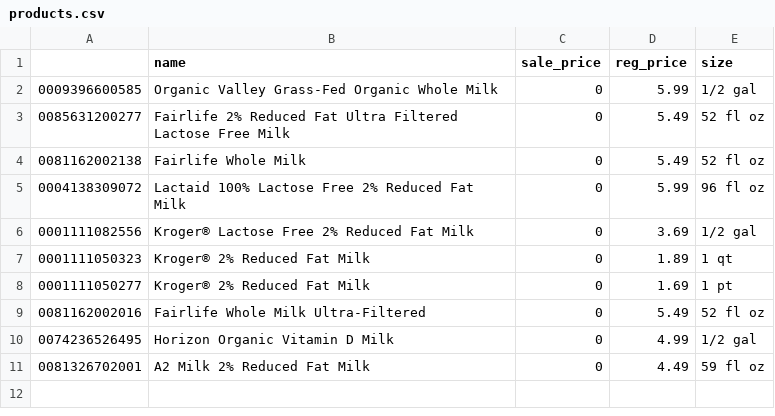
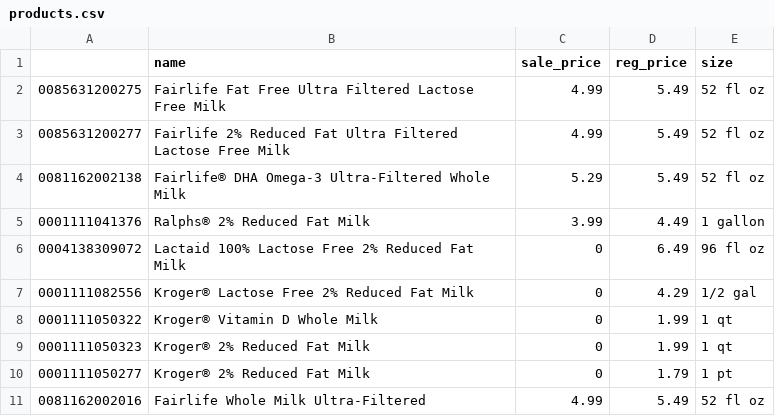
Before and after one commit to afisher000/Kroger, a CSV file: products.csv, drawn as a sheet.

```diff
--- a/products.csv
+++ b/products.csv
@@ -1,11 +1,11 @@
 ,name,sale_price,reg_price,size
-0009396600585,Organic Valley Grass-Fed Organic Whole Milk,0,5.99,1/2 gal
-0085631200277,Fairlife 2% Reduced Fat Ultra Filtered Lactose Free Milk,0,5.49,52 fl oz
-0081162002138,Fairlife Whole Milk,0,5.49,52 fl oz
-0004138309072,Lactaid 100% Lactose Free 2% Reduced Fat Milk,0,5.99,96 fl oz
-0001111082556,Kroger® Lactose Free 2% Reduced Fat Milk,0,3.69,1/2 gal
-0001111050323,Kroger®  2% Reduced Fat Milk,0,1.89,1 qt
-0001111050277,Kroger®  2% Reduced Fat Milk,0,1.69,1 pt
-0081162002016,Fairlife Whole Milk Ultra-Filtered,0,5.49,52 fl oz
-0074236526495,Horizon Organic Vitamin D Milk,0,4.99,1/2 gal
-0081326702001,A2 Milk 2% Reduced Fat Milk,0,4.49,59 fl oz
+0085631200275,Fairlife Fat Free Ultra Filtered Lactose Free Milk,4.99,5.49,52 fl oz
+0085631200277,Fairlife 2% Reduced Fat Ultra Filtered Lactose Free Milk,4.99,5.49,52 fl oz
+0081162002138,Fairlife® DHA Omega-3 Ultra-Filtered Whole Milk,5.29,5.49,52 fl oz
+0001111041376,Ralphs® 2% Reduced Fat Milk,3.99,4.49,1 gallon
+0004138309072,Lactaid 100% Lactose Free 2% Reduced Fat Milk,0,6.49,96 fl oz
+0001111082556,Kroger® Lactose Free 2% Reduced Fat Milk,0,4.29,1/2 gal
+0001111050322,Kroger® Vitamin D Whole Milk,0,1.99,1 qt
+0001111050323,Kroger® 2% Reduced Fat Milk,0,1.99,1 qt
+0001111050277,Kroger® 2% Reduced Fat Milk,0,1.79,1 pt
+0081162002016,Fairlife Whole Milk Ultra-Filtered,4.99,5.49,52 fl oz
```
Also changed, not shown: 3 other files.
